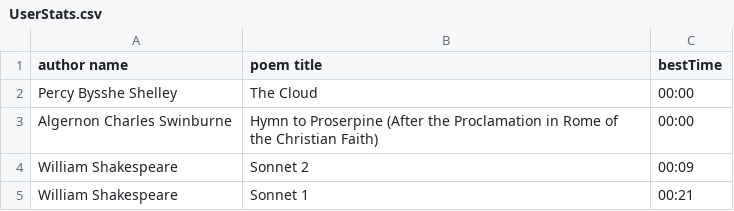
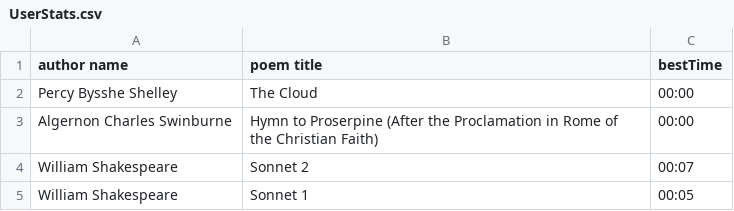
Before and after one commit to Sizarazis/Playgerism, a CSV file: Playgerism/Assets/Resources/UserStats.csv, drawn as a sheet.

```diff
--- a/Playgerism/Assets/Resources/UserStats.csv
+++ b/Playgerism/Assets/Resources/UserStats.csv
@@ -3,3 +3,3 @@ Percy Bysshe Shelley, The Cloud, 00:00
 Algernon Charles Swinburne, Hymn to Proserpine (After the Proclamation in Rome of the Christian Faith), 00:00
-William Shakespeare, Sonnet 2, 00:09
-William Shakespeare, Sonnet 1, 00:21
+William Shakespeare, Sonnet 2, 00:07
+William Shakespeare, Sonnet 1, 00:05
```
Also changed, not shown: 48 other files.
